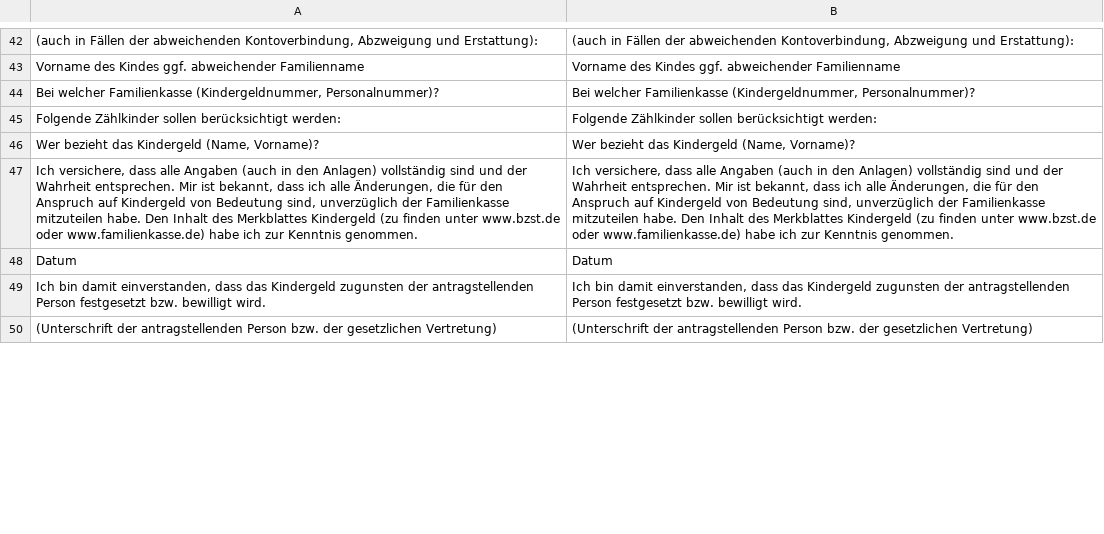
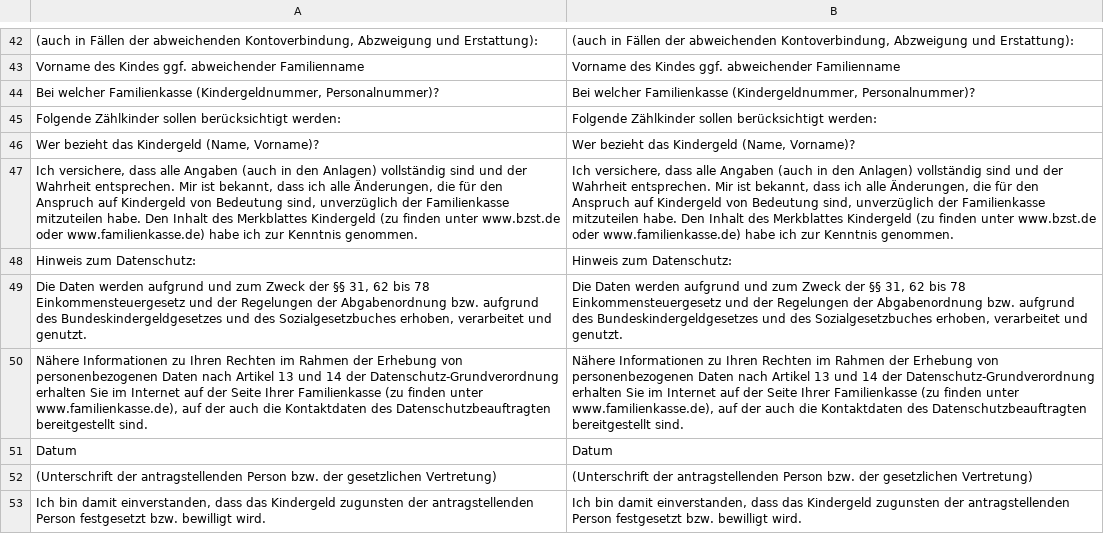
Before and after one commit to kub-berlin/formularprojekt, a CSV file: data/KG/de.csv, drawn as a sheet; only a part is shown, gaps mark what is left out; the diff covers the shown part only; the diff names each change by its address in the sheet, - before the commit and + after, or states it on an @@ line.

```diff
--- a/data/KG/de.csv
+++ b/data/KG/de.csv
+row 48: Hinweis zum Datenschutz: | Hinweis zum Datenschutz:
+row 49: Die Daten werden aufgrund und zum Zweck der §§ 31, 62 bis 78 Einkommensteuergesetz und der Regelungen der Abgabenordnung bzw. aufgrund des Bundeskindergeldgesetzes und des Sozialgesetzbuches erhoben, verarbeitet und genutzt. | Die Daten werden aufgrund und zum Zweck der §§ 31, 62 bis 78 Einkommensteuergesetz und der Regelungen der Abgabenordnung bzw. aufgrund des Bundeskindergeldgesetzes und des Sozialgesetzbuches erhoben, verarbeitet und genutzt.
+row 50: Nähere Informationen zu Ihren Rechten im Rahmen der Erhebung von personenbezogenen Daten nach Artikel 13 und 14 der Datenschutz-Grundverordnung erhalten Sie im Internet auf der Seite Ihrer Familienkasse (zu finden unter www.familienkasse.de), auf der auch die Kontaktdaten des Datenschutzbeauftragten bereitgestellt sind. | Nähere Informationen zu Ihren Rechten im Rahmen der Erhebung von personenbezogenen Daten nach Artikel 13 und 14 der Datenschutz-Grundverordnung erhalten Sie im Internet auf der Seite Ihrer Familienkasse (zu finden unter www.familienkasse.de), auf der auch die Kontaktdaten des Datenschutzbeauftragten bereitgestellt sind.
@@ row 50 moved to row 52: (Unterschrift der antragstellenden Perso… @@
```
Also changed, not shown: 2 added rows, 7 removed rows and 4 edited cells elsewhere in this file, 2 other files.
